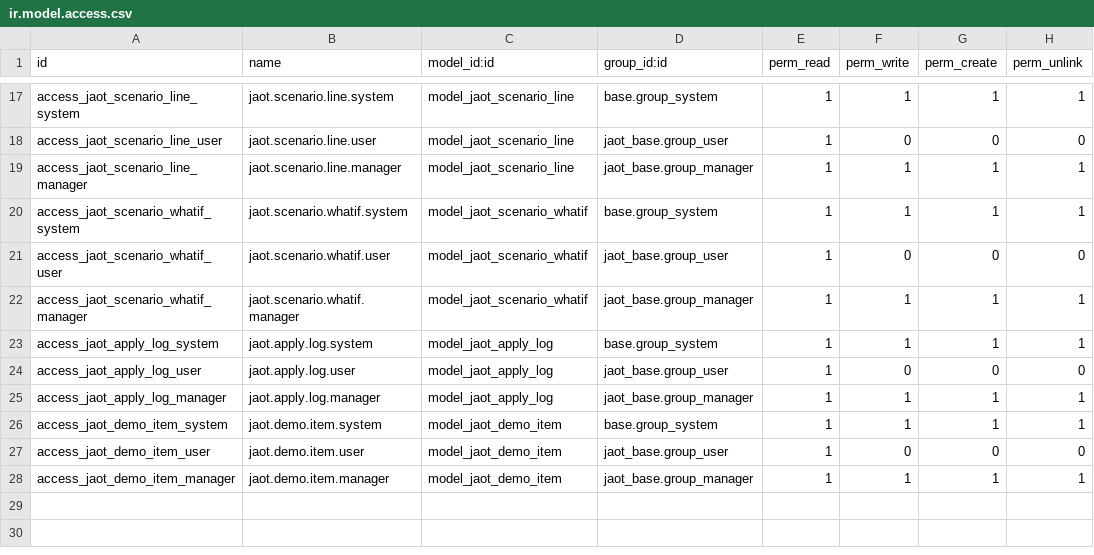
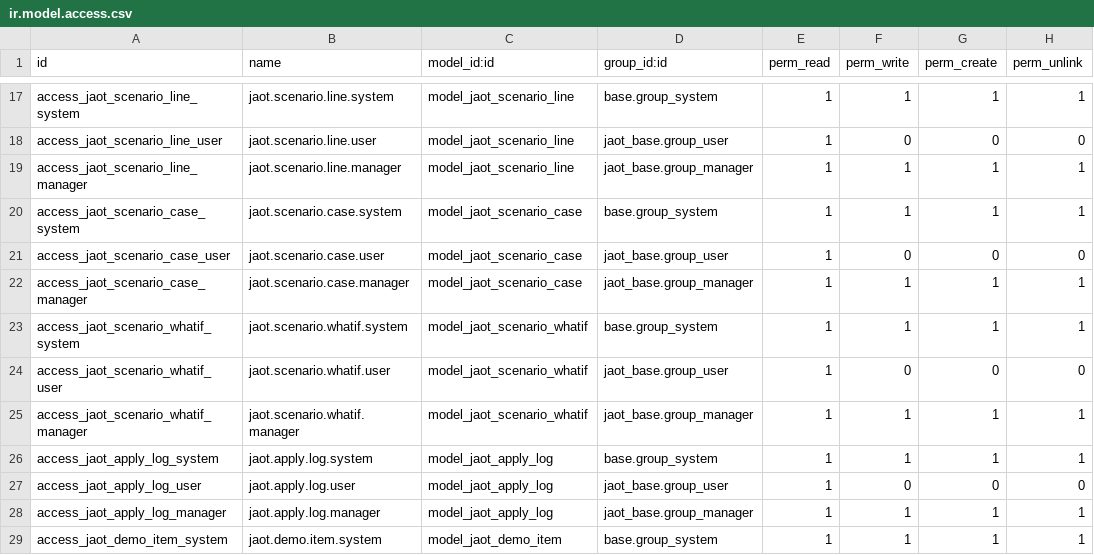
Before and after one commit to avallavall/jaom, a CSV file: jaot_base/security/ir.model.access.csv, drawn as a sheet; only a part is shown, gaps mark what is left out; the shorter side is filled out with more unchanged rows; the diff names each change by its address in the sheet, - before the commit and + after, or states it on an @@ line.

Commit message:
feat(jaot_base): P9.2 named scenario runner

```diff
--- a/jaot_base/security/ir.model.access.csv
+++ b/jaot_base/security/ir.model.access.csv
+row 20: access_jaot_scenario_case_system | jaot.scenario.case.system | model_jaot_scenario_case | base.group_system | 1 | 1 | 1 | 1
+row 21: access_jaot_scenario_case_user | jaot.scenario.case.user | model_jaot_scenario_case | jaot_base.group_user | 1 | 0 | 0 | 0
+row 22: access_jaot_scenario_case_manager | jaot.scenario.case.manager | model_jaot_scenario_case | jaot_base.group_manager | 1 | 1 | 1 | 1
```
Also changed, not shown: 21 other files.
